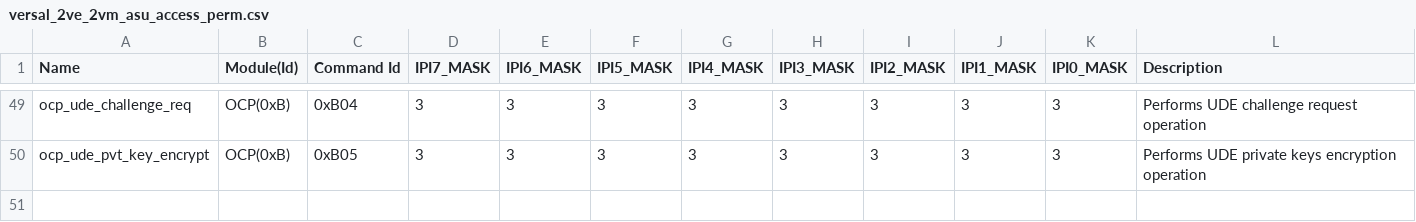
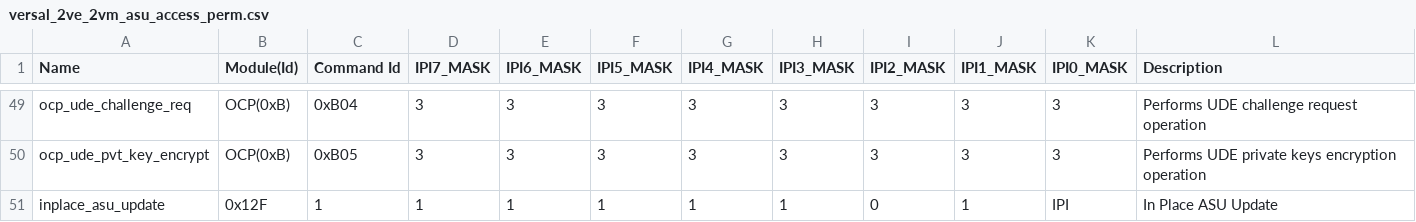
Before and after one commit to Xilinx/embeddedsw, a CSV file: lib/sw_apps/asufw/data/versal_2ve_2vm_asu_access_perm.csv, drawn as a sheet; only a part is shown, gaps mark what is left out.

Commit message:
sw_app: asufw: add impact less ASUFW update for versal_2ve_2vm
Add impact less ASUFW support for versal_2ve_2vm platform.

Signed-off-by: Vivek Machchhar <VivekVijaybhai.Machchhar@amd.com>

Acked-for-series: Mounika Akula <mounika.akula@amd.com>

```diff
--- a/lib/sw_apps/asufw/data/versal_2ve_2vm_asu_access_perm.csv
+++ b/lib/sw_apps/asufw/data/versal_2ve_2vm_asu_access_perm.csv
@@ -50 +50,2 @@ ocp_ude_challenge_req,OCP(0xB),0xB04,3,3,3,3,3,3,3,3,Performs UDE challenge requ
 ocp_ude_pvt_key_encrypt,OCP(0xB),0xB05,3,3,3,3,3,3,3,3,Performs UDE private keys encryption operation
+inplace_asu_update,0x12F,1,1,1,1,1,1,0,1,IPI,In Place ASU Update
```
Also changed, not shown: 16 other files.
